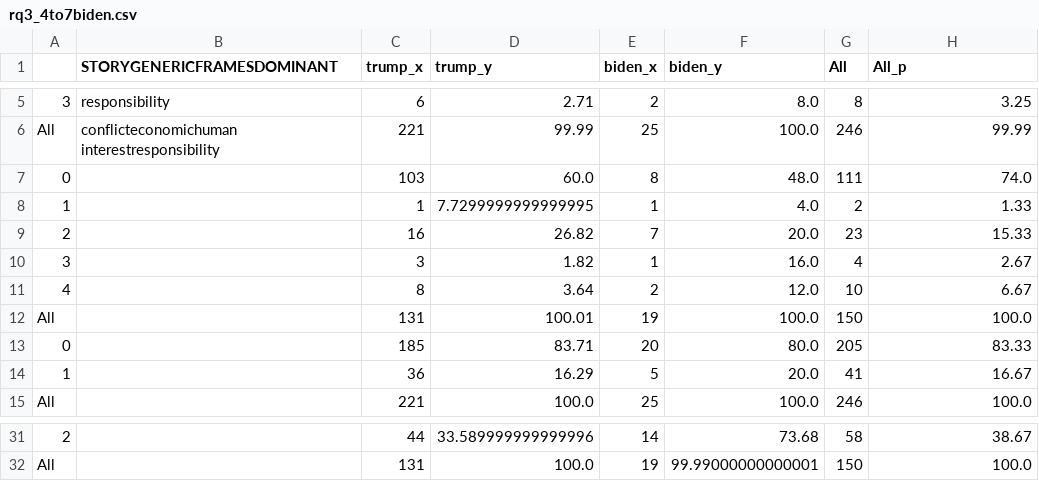
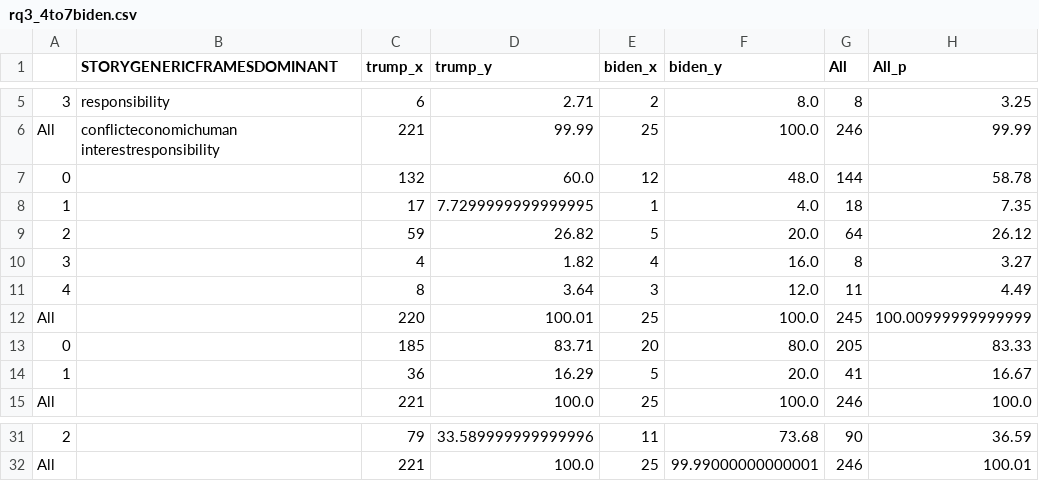
Before and after one commit to stephenwonchulsong/share, a CSV file: 2020_2016/JournalSubmission/RQs/rq3_4to7biden.csv, drawn as a sheet; only a part is shown, gaps mark what is left out; the diff covers the shown part only; the diff names each change by its address in the sheet, - before the commit and + after, or states it on an @@ line.

```diff
--- a/2020_2016/JournalSubmission/RQs/rq3_4to7biden.csv
+++ b/2020_2016/JournalSubmission/RQs/rq3_4to7biden.csv
-C7 (trump_x): 103
+C7 (trump_x): 132
-E7 (biden_x): 8
+E7 (biden_x): 12
-G7 (All): 111
+G7 (All): 144
-H7 (All_p): 74.0
+H7 (All_p): 58.78
-C8 (trump_x): 1
+C8 (trump_x): 17
-G8 (All): 2
+G8 (All): 18
-H8 (All_p): 1.33
+H8 (All_p): 7.35
-C9 (trump_x): 16
+C9 (trump_x): 59
-E9 (biden_x): 7
+E9 (biden_x): 5
-G9 (All): 23
+G9 (All): 64
-H9 (All_p): 15.33
+H9 (All_p): 26.12
-C10 (trump_x): 3
+C10 (trump_x): 4
-E10 (biden_x): 1
+E10 (biden_x): 4
-G10 (All): 4
+G10 (All): 8
-H10 (All_p): 2.67
+H10 (All_p): 3.27
-E11 (biden_x): 2
+E11 (biden_x): 3
-G11 (All): 10
+G11 (All): 11
-H11 (All_p): 6.67
+H11 (All_p): 4.49
-C12 (trump_x): 131
+C12 (trump_x): 220
-E12 (biden_x): 19
+E12 (biden_x): 25
-G12 (All): 150
+G12 (All): 245
-H12 (All_p): 100.0
+H12 (All_p): 100.00999999999999
-C31 (trump_x): 44
+C31 (trump_x): 79
-E31 (biden_x): 14
+E31 (biden_x): 11
-G31 (All): 58
+G31 (All): 90
-H31 (All_p): 38.67
+H31 (All_p): 36.59
-C32 (trump_x): 131
+C32 (trump_x): 221
-E32 (biden_x): 19
+E32 (biden_x): 25
-G32 (All): 150
+G32 (All): 246
-H32 (All_p): 100.0
+H32 (All_p): 100.01
```
Also changed, not shown: 3 added rows, 3 removed rows and 23 edited cells elsewhere in this file, 1 other file.
